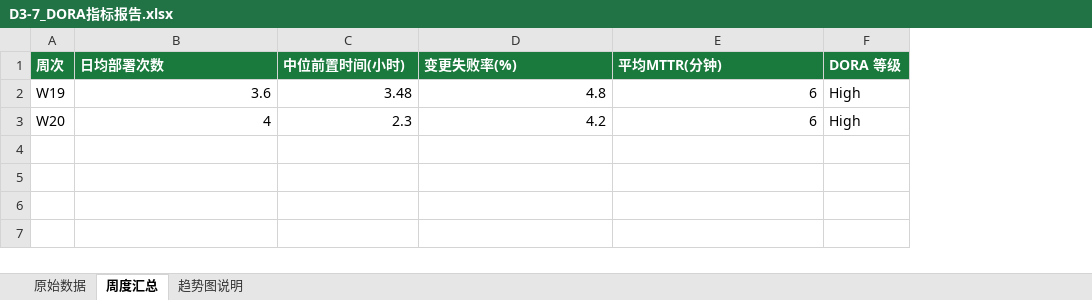
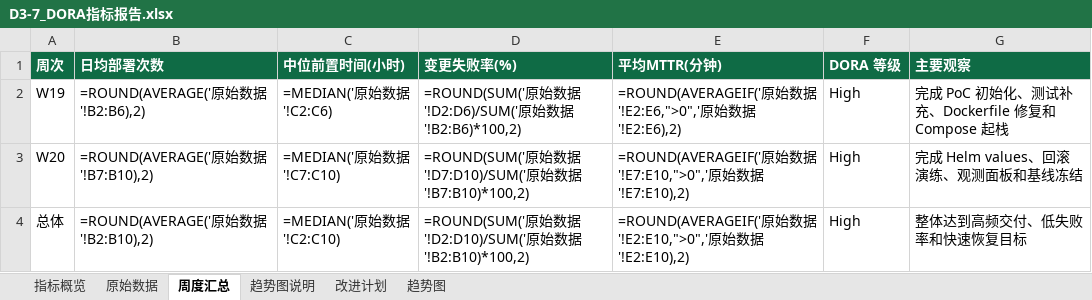
Before and after one commit to EridanusQ/BJFU-SoftwareEngineer, an Excel workbook: 实验三_DevOps流水线与容器化部署/D3-7_DORA指标报告.xlsx, sheet 周度汇总, drawn as a sheet; values as stored, in another font and other column widths than the file's, no borders; formulas without a stored value are shown as written; the diff names each change by its address in the sheet, - before the commit and + after, or states it on an @@ line.

```diff
--- a/实验三_DevOps流水线与容器化部署/D3-7_DORA指标报告.xlsx (sheet 周度汇总)
+++ b/实验三_DevOps流水线与容器化部署/D3-7_DORA指标报告.xlsx (sheet 周度汇总)
+sheet tab: 指标概览
+sheet tab: 改进计划
+sheet tab: 趋势图
+column G (主要观察), rows 2-3: 完成 PoC 初始化、测试补充、Dockerfile 修复和 Compose 起栈 | 完成 Helm values、回滚演练、观测面板和基线冻结
-B2 (日均部署次数): 3.6
+B2 (日均部署次数): =ROUND(AVERAGE('原始数据'!B2:B6),2)
-C2 (中位前置时间(小时)): 3.48
+C2 (中位前置时间(小时)): =MEDIAN('原始数据'!C2:C6)
-D2 (变更失败率(%)): 4.8
+D2 (变更失败率(%)): =ROUND(SUM('原始数据'!D2:D6)/SUM('原始数据'!B2:B6)*100,2)
-E2 (平均MTTR(分钟)): 6
+E2 (平均MTTR(分钟)): =ROUND(AVERAGEIF('原始数据'!E2:E6,">0",'原始数据'!E2:E6),2)
-B3 (日均部署次数): 4
+B3 (日均部署次数): =ROUND(AVERAGE('原始数据'!B7:B10),2)
-C3 (中位前置时间(小时)): 2.3
+C3 (中位前置时间(小时)): =MEDIAN('原始数据'!C7:C10)
-D3 (变更失败率(%)): 4.2
+D3 (变更失败率(%)): =ROUND(SUM('原始数据'!D7:D10)/SUM('原始数据'!B7:B10)*100,2)
-E3 (平均MTTR(分钟)): 6
+E3 (平均MTTR(分钟)): =ROUND(AVERAGEIF('原始数据'!E7:E10,">0",'原始数据'!E7:E10),2)
+row 4: 总体 | =ROUND(AVERAGE('原始数据'!B2:B10),2) | =MEDIAN('原始数据'!C2:C10) | =ROUND(SUM('原始数据'!D2:D10)/SUM('原始数据'!B2:B10)*100,2) | =ROUND(AVERAGEIF('原始数据'!E2:E10,">0",'原始数据'!E2:E10),2) | High | 整体达到高频交付、低失败率和快速恢复目标
```
Also changed, not shown: sheet 趋势图说明, sheet 原始数据, charts or pictures, 2 other files.
